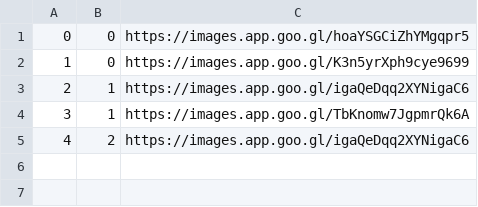
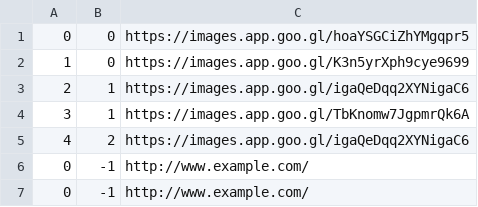
Before and after one commit to kovacevicanja/sims-grupa3-teamA, a CSV file: Resources/Data/images.csv, drawn as a sheet; the diff names each change by its address in the sheet, - before the commit and + after, or states it on an @@ line.

Commit message:
Image, KeyPoint and Date class creation

```diff
--- a/Resources/Data/images.csv
+++ b/Resources/Data/images.csv
+row 6: 0 | -1 | http://www.example.com/
+row 7: 0 | -1 | http://www.example.com/
```
Also changed, not shown: Resources/Data/tours.csv, 16 other files.
